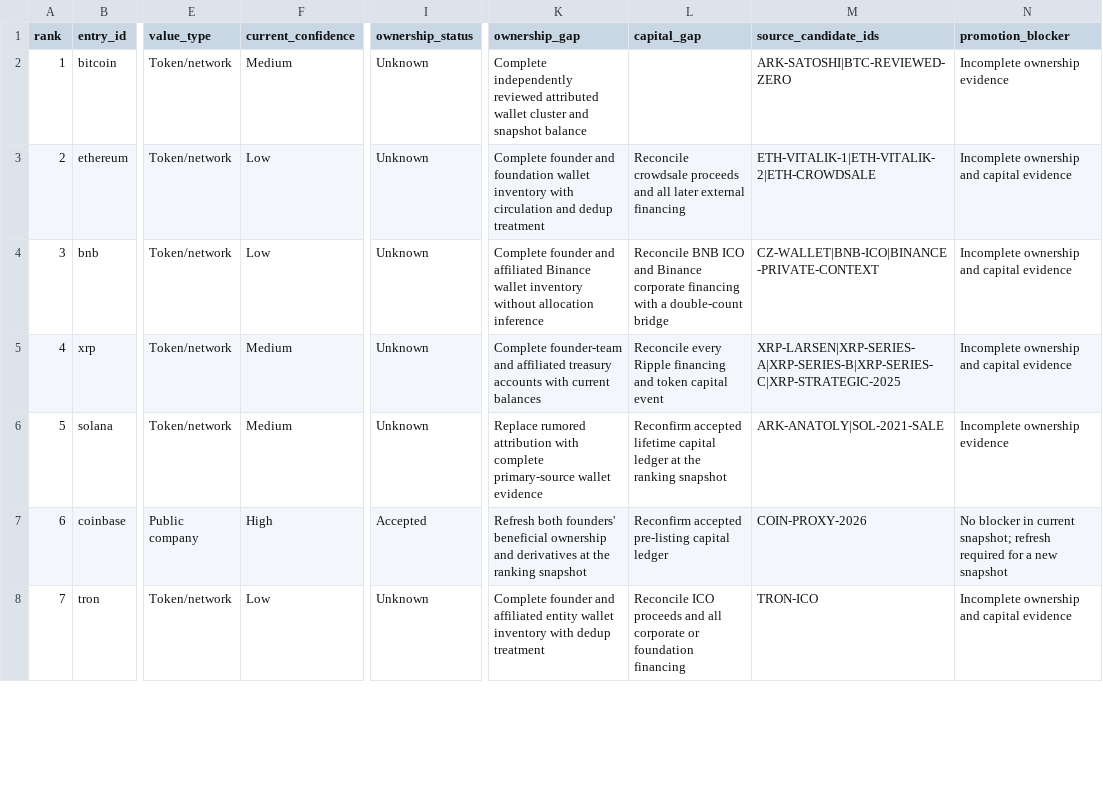
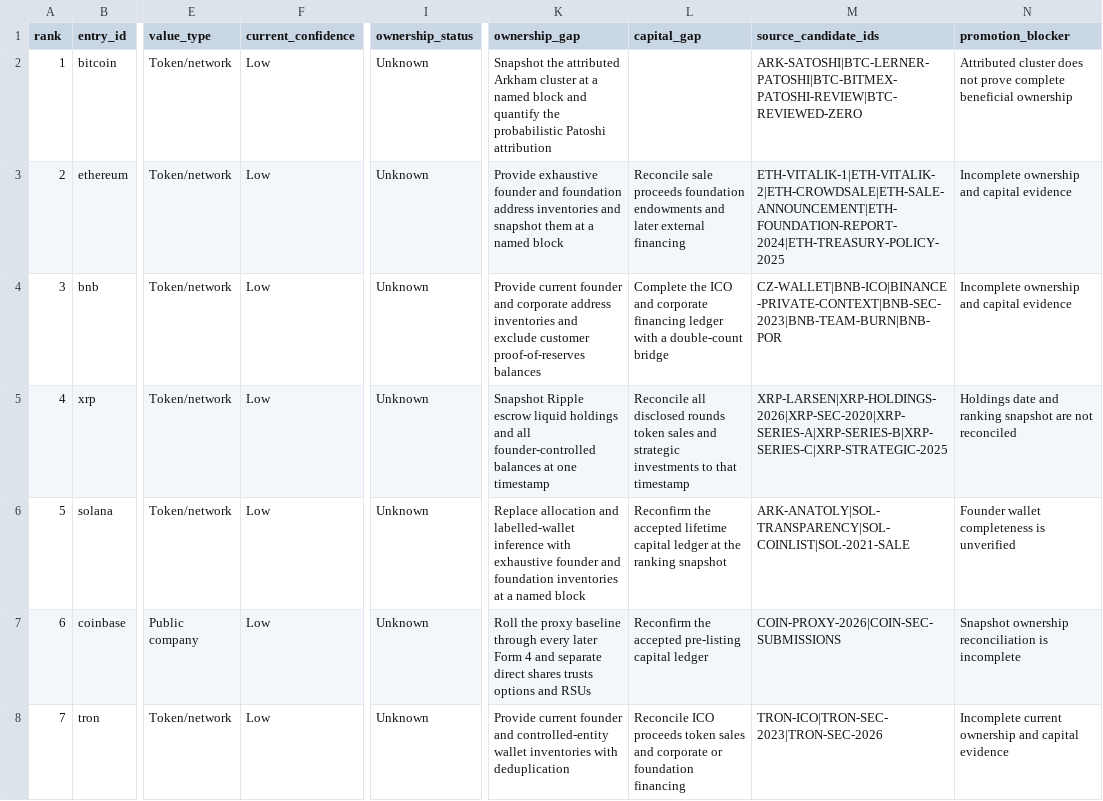
Before and after one commit to vzbrv/crypto-founders-wealth-ranking, a CSV file: data/research/high-confidence-evidence-gaps.csv, drawn as a sheet; only a part is shown, gaps mark what is left out; the diff covers the shown part only; the diff names each change by its address in the sheet, - before the commit and + after, or states it on an @@ line.

Commit message:
data: expand confidence evidence

```diff
--- a/data/research/high-confidence-evidence-gaps.csv
+++ b/data/research/high-confidence-evidence-gaps.csv
-F2 (current_confidence): Medium
+F2 (current_confidence): Low
-K2 (ownership_gap): Complete independently reviewed attributed wallet cluster and snapshot balance
+K2 (ownership_gap): Snapshot the attributed Arkham cluster at a named block and quantify the probabilistic Patoshi attribution
-M2 (source_candidate_ids): ARK-SATOSHI|BTC-REVIEWED-ZERO
+M2 (source_candidate_ids): ARK-SATOSHI|BTC-LERNER-PATOSHI|BTC-BITMEX-PATOSHI-REVIEW|BTC-REVIEWED-ZERO
-N2 (promotion_blocker): Incomplete ownership evidence
+N2 (promotion_blocker): Attributed cluster does not prove complete beneficial ownership
-K3 (ownership_gap): Complete founder and foundation wallet inventory with circulation and dedup treatment
+K3 (ownership_gap): Provide exhaustive founder and foundation address inventories and snapshot them at a named block
-L3 (capital_gap): Reconcile crowdsale proceeds and all later external…
+L3 (capital_gap): Reconcile sale proceeds foundation endowments and later external…
-M3 (source_candidate_ids): ETH-VITALIK-1|ETH-VITALIK-2|ETH-CROWDSALE
+M3 (source_candidate_ids): ETH-VITALIK-1|ETH-VITALIK-2|ETH-CROWDSALE|ETH-SALE-ANNOUNCEMENT|ETH-FOUNDATION-REPORT-2024|ETH-TREASURY-POLICY-2025
-K4 (ownership_gap): Complete founder and affiliated Binance wallet inventory without allocation inference
+K4 (ownership_gap): Provide current founder and corporate address inventories and exclude customer proof-of-reserves balances
-L4 (capital_gap): Reconcile BNB ICO and Binance corporate financing with a…
+L4 (capital_gap): Complete the ICO and corporate financing ledger with a…
-M4 (source_candidate_ids): CZ-WALLET|BNB-ICO|BINANCE-PRIVATE-CONTEXT
+M4 (source_candidate_ids): CZ-WALLET|BNB-ICO|BINANCE-PRIVATE-CONTEXT|BNB-SEC-2023|BNB-TEAM-BURN|BNB-POR
-F5:F6 (current_confidence): Medium
+F5:F6 (current_confidence): Low
-K5 (ownership_gap): Complete founder-team and affiliated treasury accounts with current balances
+K5 (ownership_gap): Snapshot Ripple escrow liquid holdings and all founder-controlled balances at one timestamp
-L5 (capital_gap): Reconcile every Ripple financing and token capital event
+L5 (capital_gap): Reconcile all disclosed rounds token sales and strategic investments to that timestamp
-M5 (source_candidate_ids): XRP-LARSEN|XRP-SERIES-A|XRP-SERIES-B|XRP-SERIES-C|XRP-STRATEGIC-2025
+M5 (source_candidate_ids): XRP-LARSEN|XRP-HOLDINGS-2026|XRP-SEC-2020|XRP-SERIES-A|XRP-SERIES-B|XRP-SERIES-C|XRP-STRATEGIC-2025
-N5 (promotion_blocker): Incomplete ownership and capital evidence
+N5 (promotion_blocker): Holdings date and ranking snapshot are not reconciled
-K6 (ownership_gap): Replace rumored attribution with complete primary-source wallet evidence
+K6 (ownership_gap): Replace allocation and labelled-wallet inference with exhaustive founder and foundation inventories at a named block
-L6 (capital_gap): Reconfirm accepted lifetime…
+L6 (capital_gap): Reconfirm the accepted lifetime…
-M6 (source_candidate_ids): ARK-ANATOLY|SOL-2021-SALE
+M6 (source_candidate_ids): ARK-ANATOLY|SOL-TRANSPARENCY|SOL-COINLIST|SOL-2021-SALE
-N6 (promotion_blocker): Incomplete ownership evidence
+N6 (promotion_blocker): Founder wallet completeness is unverified
-F7 (current_confidence): High
+F7 (current_confidence): Low
-I7 (ownership_status): Accepted
+I7 (ownership_status): Unknown
-K7 (ownership_gap): Refresh both founders' beneficial ownership and derivatives at the ranking snapshot
+K7 (ownership_gap): Roll the proxy baseline through every later Form 4 and separate direct shares trusts options and RSUs
-L7 (capital_gap): Reconfirm accepted pre-listing…
+L7 (capital_gap): Reconfirm the accepted pre-listing…
-M7 (source_candidate_ids): COIN-PROXY-2026
+M7 (source_candidate_ids): COIN-PROXY-2026|COIN-SEC-SUBMISSIONS
-N7 (promotion_blocker): No blocker in current snapshot; refresh required for a new snapshot
+N7 (promotion_blocker): Snapshot ownership reconciliation is incomplete
-K8 (ownership_gap): Complete founder and affiliated entity wallet inventory with dedup treatment
+K8 (ownership_gap): Provide current founder and controlled-entity wallet inventories with deduplication
-L8 (capital_gap): …ICO proceeds and all corporate or…
+L8 (capital_gap): …ICO proceeds token sales and corporate or…
-M8 (source_candidate_ids): TRON-ICO
+M8 (source_candidate_ids): TRON-ICO|TRON-SEC-2023|TRON-SEC-2026
-N8 (promotion_blocker): Incomplete ownership and capital evidence
+N8 (promotion_blocker): Incomplete current ownership and capital evidence
```
Also changed, not shown: 59 edited cells elsewhere in this file, data/research/candidate_universe.csv, 3 other files.
